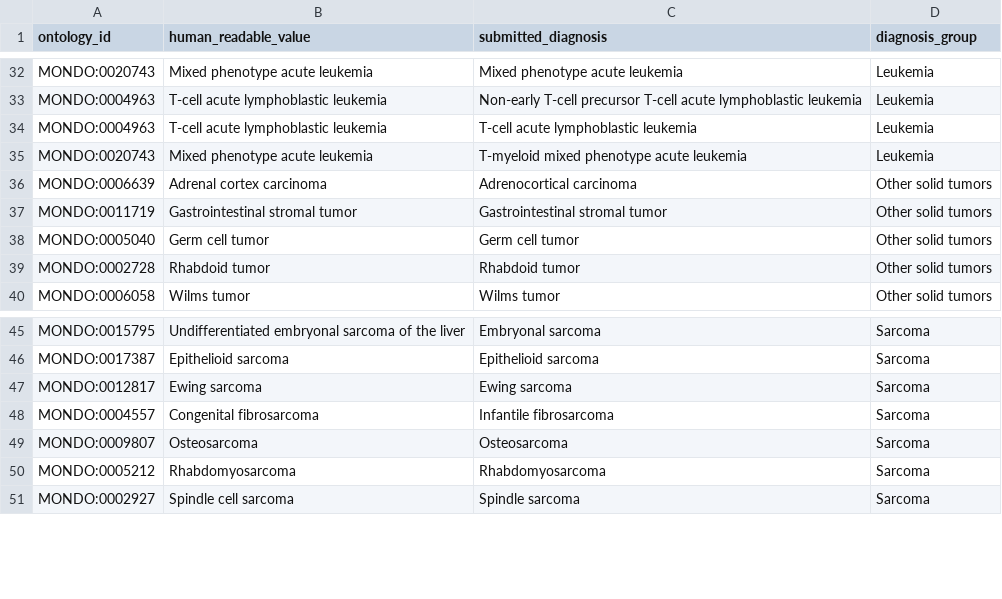
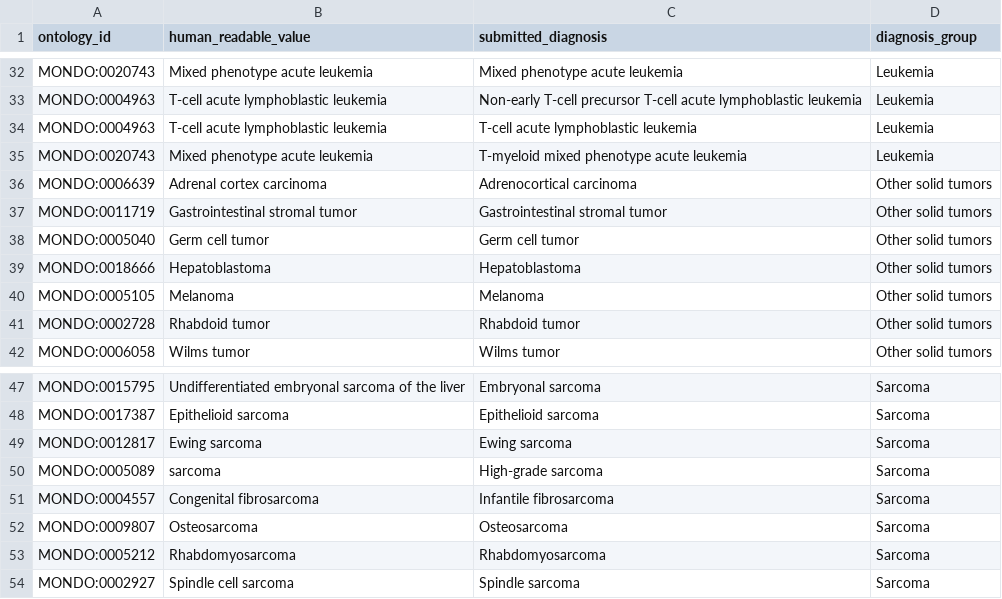
Before and after one commit to AlexsLemonade/scpca-paper-figures, a TSV file: sample-info/diagnosis-groupings.tsv, drawn as a sheet; only a part is shown, gaps mark what is left out.

Commit message:
add new diagnosis

```diff
--- a/sample-info/diagnosis-groupings.tsv
+++ b/sample-info/diagnosis-groupings.tsv
@@ -38,2 +38,4 @@ MONDO:0011719	Gastrointestinal stromal tumor	Gastrointestinal stromal tumor	Othe
 MONDO:0005040	Germ cell tumor	Germ cell tumor	Other solid tumors
+MONDO:0018666	Hepatoblastoma	Hepatoblastoma	Other solid tumors
+MONDO:0005105	Melanoma	Melanoma	Other solid tumors
 MONDO:0002728	Rhabdoid tumor	Rhabdoid tumor	Other solid tumors
@@ -47,2 +49,3 @@ MONDO:0017387	Epithelioid sarcoma	Epithelioid sarcoma	Sarcoma
 MONDO:0012817	Ewing sarcoma	Ewing sarcoma	Sarcoma
+MONDO:0005089	sarcoma	High-grade sarcoma	Sarcoma
 MONDO:0004557	Congenital fibrosarcoma	Infantile fibrosarcoma	Sarcoma
```
